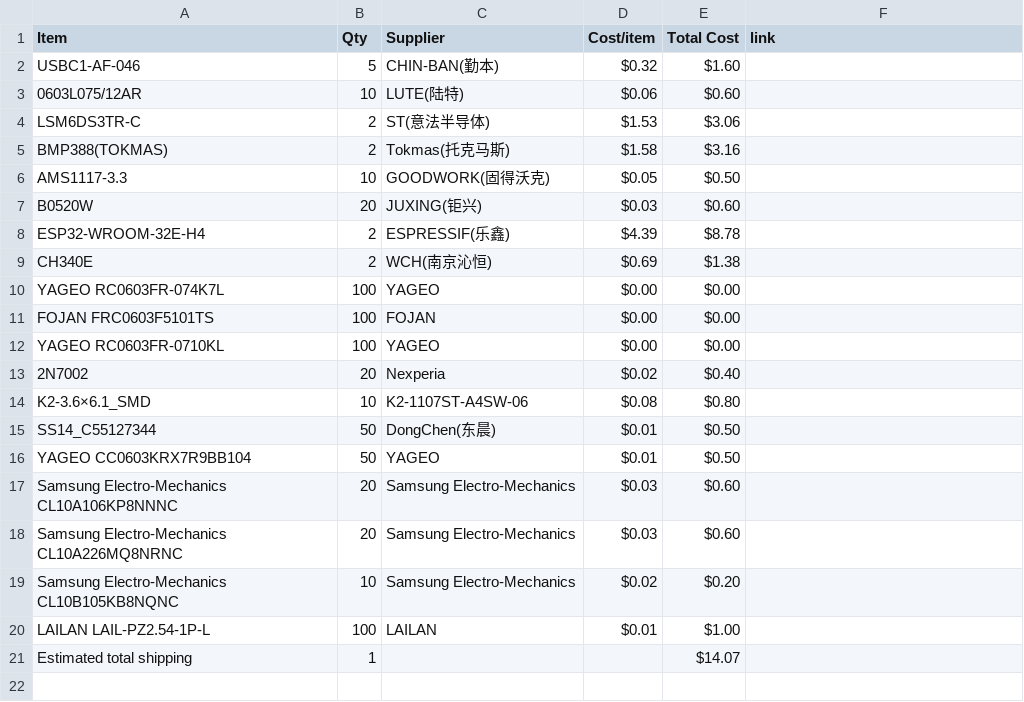
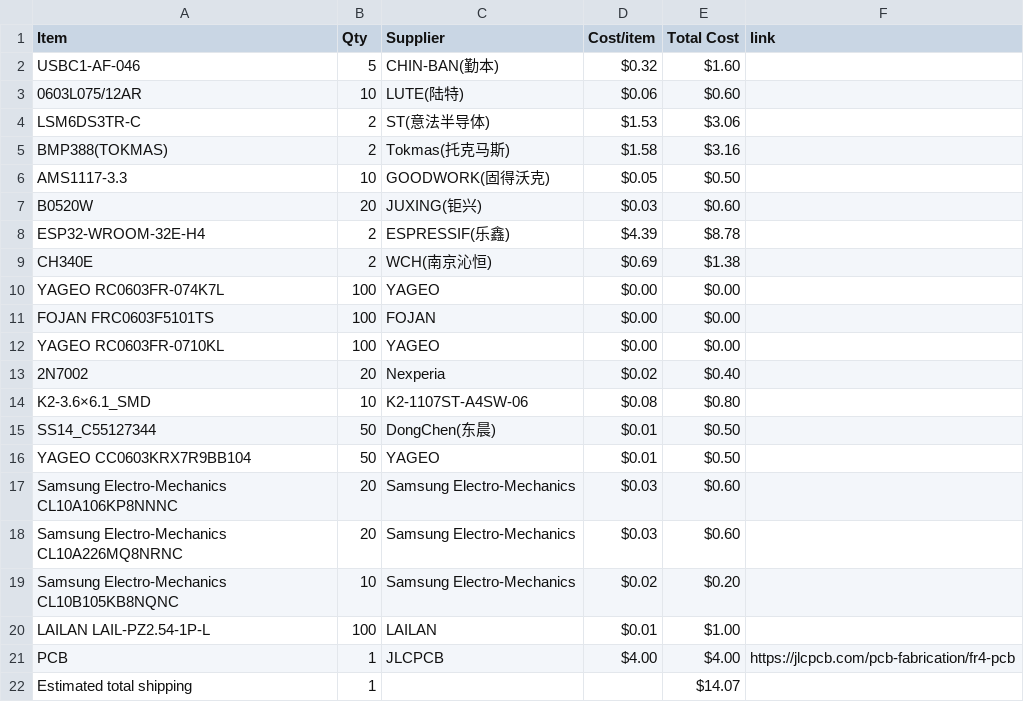
Before and after one commit to ahnaafjim/Half-life-drone-project, a CSV file: BOM.csv, drawn as a sheet; the diff names each change by its address in the sheet, - before the commit and + after, or states it on an @@ line.

Commit message:
Sync jimmy's small flight controller from Half Life

```diff
--- a/BOM.csv
+++ b/BOM.csv
+row 21: PCB | 1 | JLCPCB | $4.00 | $4.00 | https://jlcpcb.com/pcb-fabrication/fr4-pcb
```
